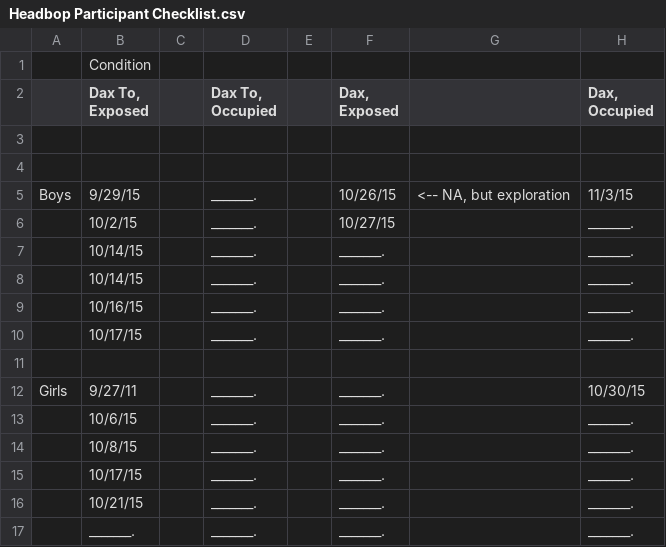
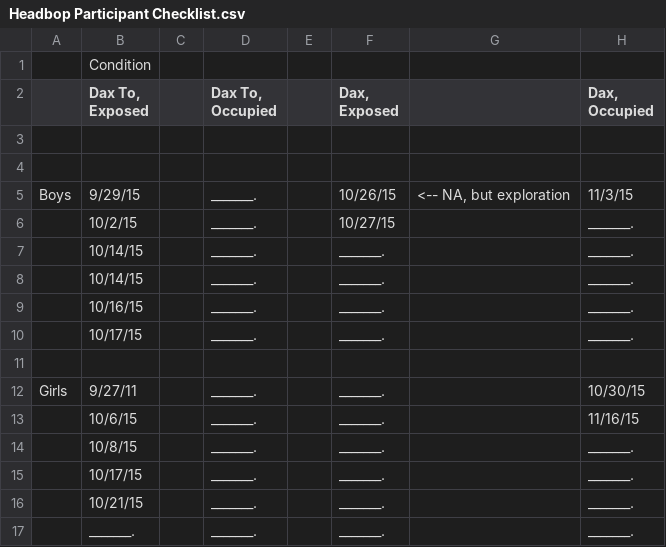
Before and after one commit to chelsealide/Thesis15, a CSV file: Headbop Participant Checklist.csv, drawn as a sheet.

Commit message:
H Update

```diff
--- a/Headbop Participant Checklist.csv
+++ b/Headbop Participant Checklist.csv
@@ -12,3 +12,3 @@ Boys,9/29/15,,_______.,,10/26/15,"<-- NA, but exploration",11/3/15
 Girls,9/27/11,,_______.,,_______.,,10/30/15
-,10/6/15,,_______.,,_______.,,_______.
+,10/6/15,,_______.,,_______.,,11/16/15
 ,10/8/15,,_______.,,_______.,,_______.
```
